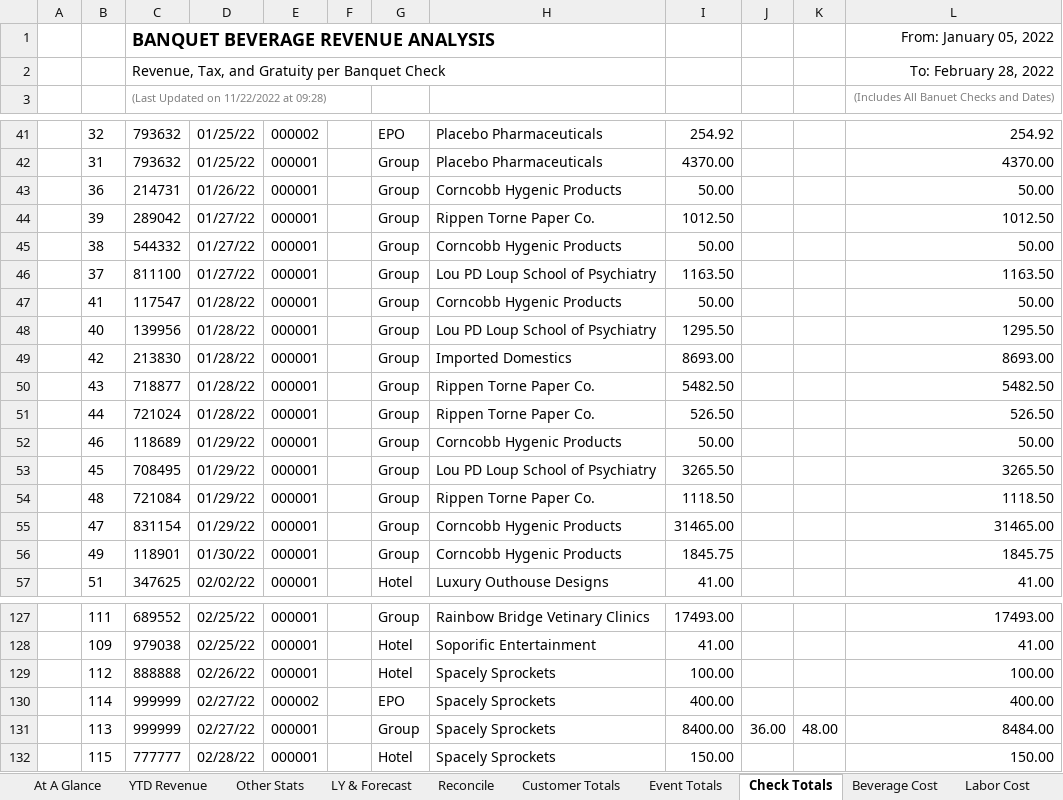
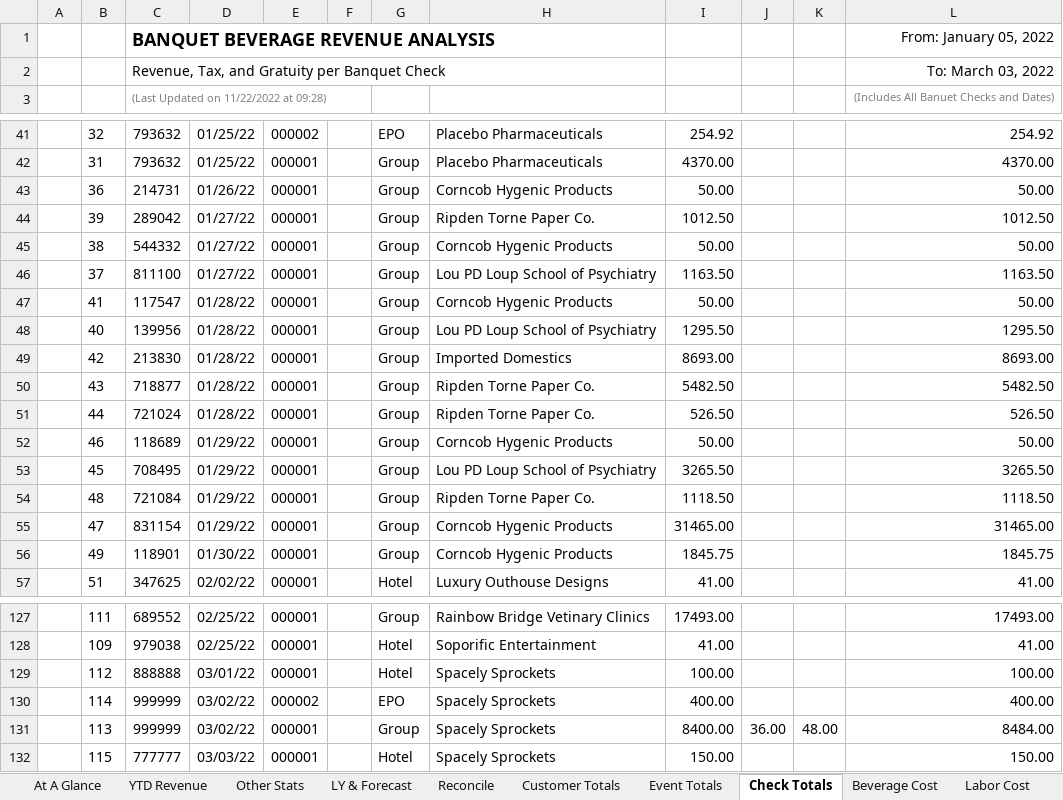
Before and after one commit to rickmora98/Excel-Dashboard, an Excel workbook: Excel Files/BevReport Demo.xlsm, sheet Check Totals, drawn as a sheet; only a part is shown, gaps mark what is left out; values as stored, in another font and other column widths than the file's, no borders; charts and pictures and table styles not drawn; the diff names each change by its address in the sheet, - before the commit and + after, or states it on an @@ line.

```diff
--- a/Excel Files/BevReport Demo.xlsm (sheet Check Totals)
+++ b/Excel Files/BevReport Demo.xlsm (sheet Check Totals)
-L2: To: February 28, 2022
+L2: To: March 03, 2022
-H43: Corncobb Hygenic Products
+H43: Corncob Hygenic Products
-H44: Rippen Torne Paper Co.
+H44: Ripden Torne Paper Co.
-H45: Corncobb Hygenic Products
+H45: Corncob Hygenic Products
-H47: Corncobb Hygenic Products
+H47: Corncob Hygenic Products
-H50:H51: Rippen Torne Paper Co.
+H50:H51: Ripden Torne Paper Co.
-H52: Corncobb Hygenic Products
+H52: Corncob Hygenic Products
-H54: Rippen Torne Paper Co.
+H54: Ripden Torne Paper Co.
-H55:H56: Corncobb Hygenic Products
+H55:H56: Corncob Hygenic Products
-D129: 02/26/22
+D129: 03/01/22
-D130:D131: 02/27/22
+D130:D131: 03/02/22
-D132: 02/28/22
+D132: 03/03/22
```
Also changed, not shown: sheet Transactions, sheet Other Stats, sheet YTD Revenue, sheet Reconcile, sheet Beverage Cost, sheet Event Totals, 3 more sheets, formulas that keep their value, hidden cells, charts or pictures.
